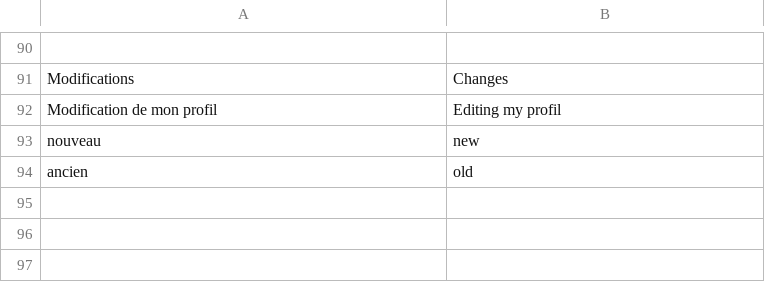
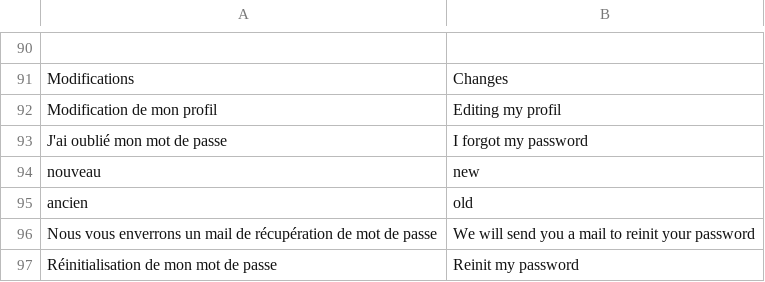
Before and after one commit to hackolite/Laplateformecitoyenne, a CSV file: voc/voc.csv, drawn as a sheet; only a part is shown, gaps mark what is left out.

Commit message:
Update Password
Page de modification de mot de passe oublié  password+mail d'envoie

```diff
--- a/voc/voc.csv
+++ b/voc/voc.csv
@@ -92,3 +92,6 @@ Modifications,Changes
 Modification de mon profil,Editing my profil
+J'ai oublié mon mot de passe,I forgot my password
 nouveau,new
 ancien,old
+Nous vous enverrons un mail de récupération de mot de passe,We will send you a mail to reinit your password
+Réinitialisation de mon mot de passe,Reinit my password
```
Also changed, not shown: 7 other files.
